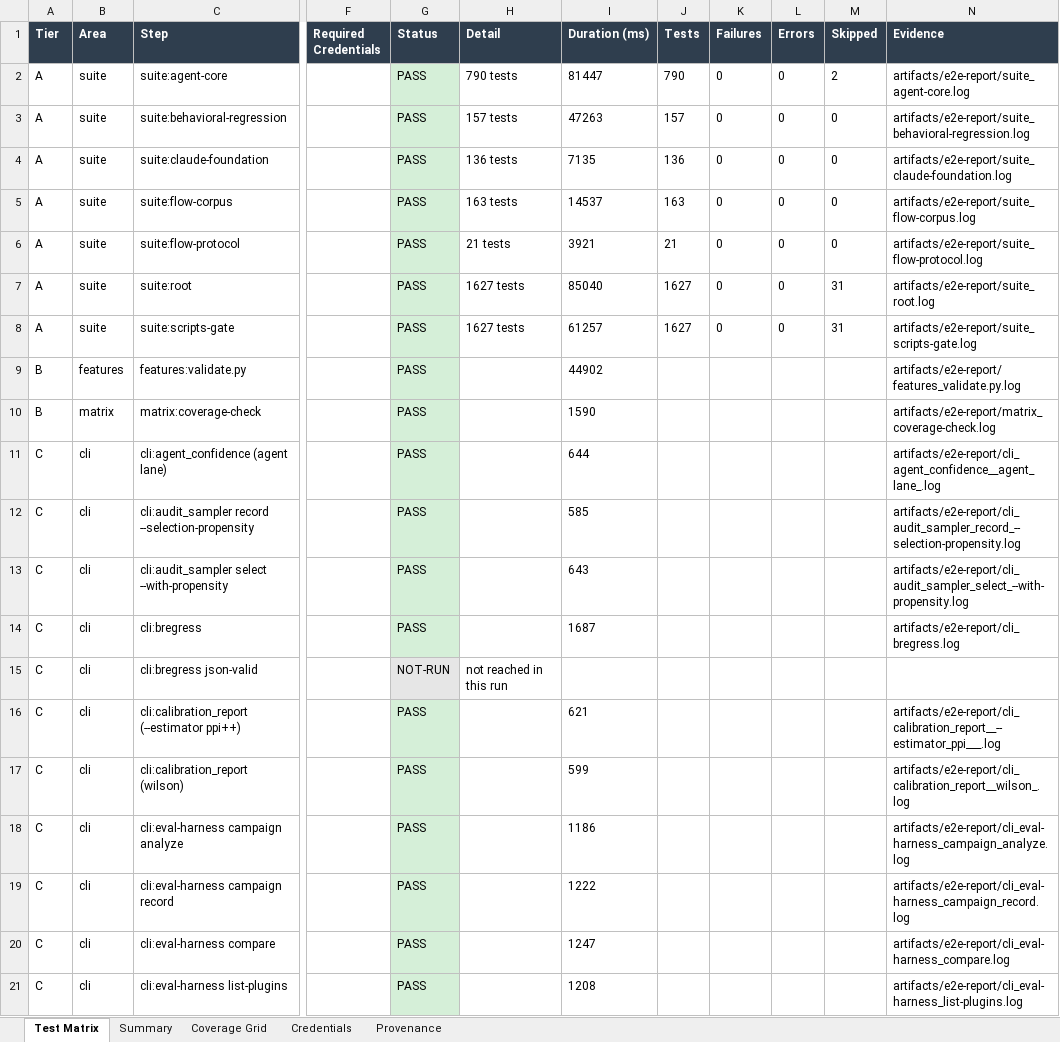
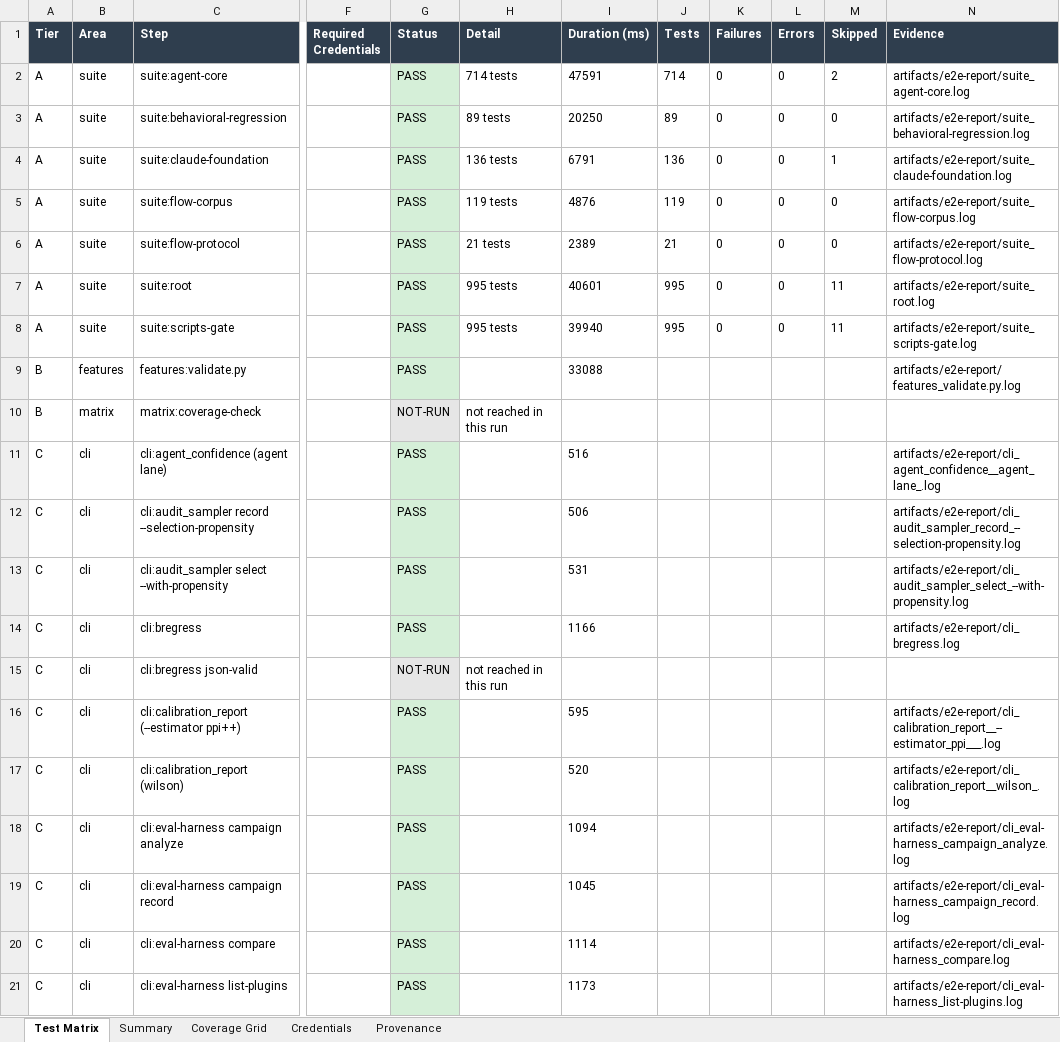
Before and after one commit to ianshank/Agents, an Excel workbook: docs/e2e-matrix/e2e-test-matrix.xlsx, sheet Test Matrix, drawn as a sheet; only a part is shown, gaps mark what is left out; values as stored, in another font and other column widths than the file's, no borders; the diff covers the shown part only; the diff names each change by its address in the sheet, - before the commit and + after, or states it on an @@ line.

```diff
--- a/docs/e2e-matrix/e2e-test-matrix.xlsx (sheet Test Matrix)
+++ b/docs/e2e-matrix/e2e-test-matrix.xlsx (sheet Test Matrix)
-H2 (Detail): 790 tests
+H2 (Detail): 714 tests
-I2 (Duration (ms)): 81447
+I2 (Duration (ms)): 47591
-J2 (Tests): 790
+J2 (Tests): 714
-H3 (Detail): 157 tests
+H3 (Detail): 89 tests
-I3 (Duration (ms)): 47263
+I3 (Duration (ms)): 20250
-J3 (Tests): 157
+J3 (Tests): 89
-I4 (Duration (ms)): 7135
+I4 (Duration (ms)): 6791
-M4 (Skipped): 0
+M4 (Skipped): 1
-H5 (Detail): 163 tests
+H5 (Detail): 119 tests
-I5 (Duration (ms)): 14537
+I5 (Duration (ms)): 4876
-J5 (Tests): 163
+J5 (Tests): 119
-I6 (Duration (ms)): 3921
+I6 (Duration (ms)): 2389
-H7:H8 (Detail): 1627 tests
+H7:H8 (Detail): 995 tests
-I7 (Duration (ms)): 85040
+I7 (Duration (ms)): 40601
-J7:J8 (Tests): 1627
+J7:J8 (Tests): 995
-M7:M8 (Skipped): 31
+M7:M8 (Skipped): 11
-I8 (Duration (ms)): 61257
+I8 (Duration (ms)): 39940
-I9 (Duration (ms)): 44902
+I9 (Duration (ms)): 33088
-G10 (Status): PASS
+G10 (Status): NOT-RUN
-H10 (Detail): (empty)
+H10 (Detail): not reached in this run
-I10 (Duration (ms)): 1590
+I10 (Duration (ms)): (empty)
-N10 (Evidence): artifacts/e2e-report/matrix_coverage-check.log
+N10 (Evidence): (empty)
-I11 (Duration (ms)): 644
+I11 (Duration (ms)): 516
-I12 (Duration (ms)): 585
+I12 (Duration (ms)): 506
-I13 (Duration (ms)): 643
+I13 (Duration (ms)): 531
-I14 (Duration (ms)): 1687
+I14 (Duration (ms)): 1166
-I16 (Duration (ms)): 621
+I16 (Duration (ms)): 595
-I17 (Duration (ms)): 599
+I17 (Duration (ms)): 520
-I18 (Duration (ms)): 1186
+I18 (Duration (ms)): 1094
-I19 (Duration (ms)): 1222
+I19 (Duration (ms)): 1045
-I20 (Duration (ms)): 1247
+I20 (Duration (ms)): 1114
-I21 (Duration (ms)): 1208
+I21 (Duration (ms)): 1173
```
Also changed, not shown: 32 edited cells and cell formats elsewhere in this sheet, sheet Summary, sheet Credentials, sheet Coverage Grid, sheet Provenance, 48 other files.
